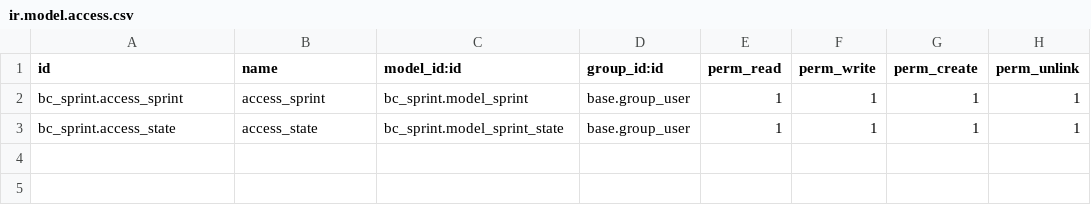
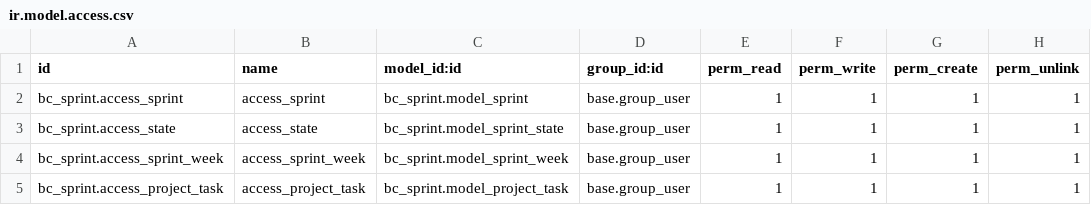
Before and after one commit to TheoDelaere/sprint_week, a CSV file: bc_sprint/security/ir.model.access.csv, drawn as a sheet; the diff names each change by its address in the sheet, - before the commit and + after, or states it on an @@ line.

```diff
--- a/bc_sprint/security/ir.model.access.csv
+++ b/bc_sprint/security/ir.model.access.csv
+row 4: bc_sprint.access_sprint_week | access_sprint_week | bc_sprint.model_sprint_week | base.group_user | 1 | 1 | 1 | 1
+row 5: bc_sprint.access_project_task | access_project_task | bc_sprint.model_project_task | base.group_user | 1 | 1 | 1 | 1
```
Also changed, not shown: 11 other files.
